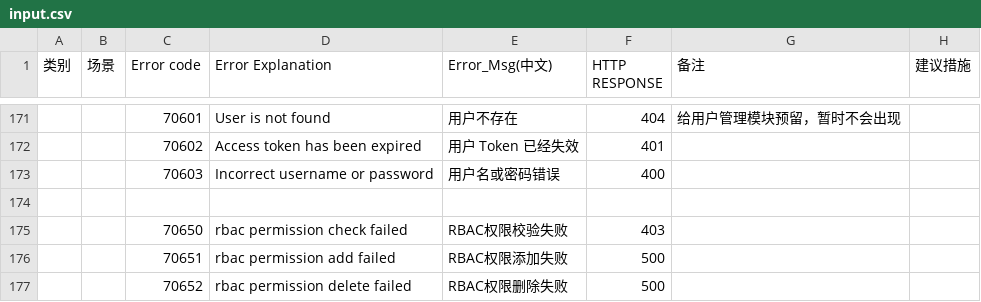
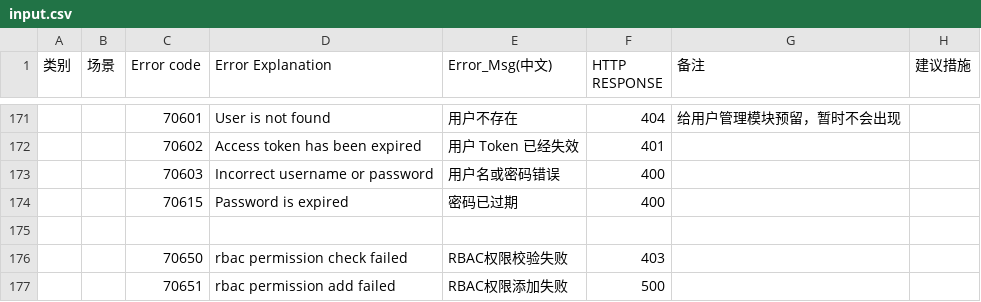
Before and after one commit to pingcap/tiunimanager-ui, a CSV file: external/error/input.csv, drawn as a sheet; only a part is shown, gaps mark what is left out; the shorter side is filled out with more unchanged rows; the diff names each change by its address in the sheet, - before the commit and + after, or states it on an @@ line.

Commit message:
chore(external/error): sync error codes

```diff
--- a/external/error/input.csv
+++ b/external/error/input.csv
+row 174:  |  | 70615 | Password is expired | 密码已过期 | 400
```
